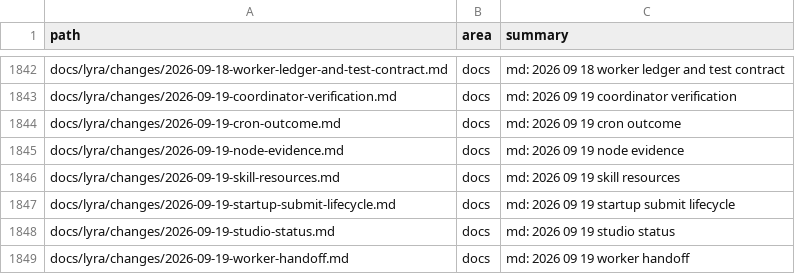
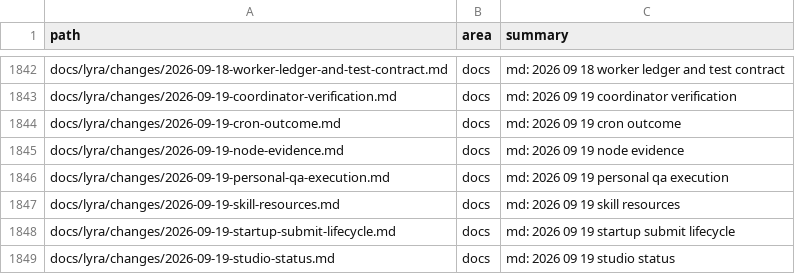
Before and after one commit to ub1979/lyra, a TSV file: docs/lyra/file-index.tsv, drawn as a sheet; only a part is shown, gaps mark what is left out; the shorter side is filled out with more unchanged rows.

Commit message:
fix(qa): batch Personal browser journeys without weakening coverage
Add profile-scoped worker guidance to reuse a real browser test runner, execute sequential user journeys per command, share evidence across overlapping criteria and reserve budget for reporting. Keep the 90-call ceiling, independent checks and blocked verdicts. Real SQLite queue regressions cover profile isolation and immutable existing jobs; all 210 builder tests pass. Live speed improvement remains to be measured.

```diff
--- a/docs/lyra/file-index.tsv
+++ b/docs/lyra/file-index.tsv
@@ -1845,2 +1845,3 @@ docs/lyra/changes/2026-09-19-cron-outcome.md	docs	md: 2026 09 19 cron outcome
 docs/lyra/changes/2026-09-19-node-evidence.md	docs	md: 2026 09 19 node evidence
+docs/lyra/changes/2026-09-19-personal-qa-execution.md	docs	md: 2026 09 19 personal qa execution
 docs/lyra/changes/2026-09-19-skill-resources.md	docs	md: 2026 09 19 skill resources
```
Also changed, not shown: 4 other files.
